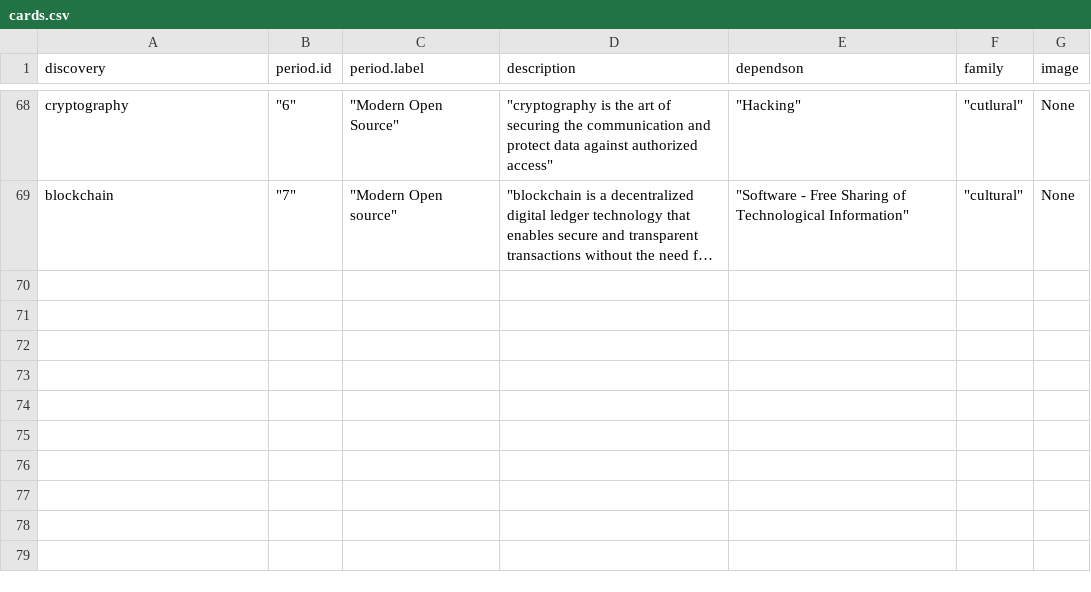
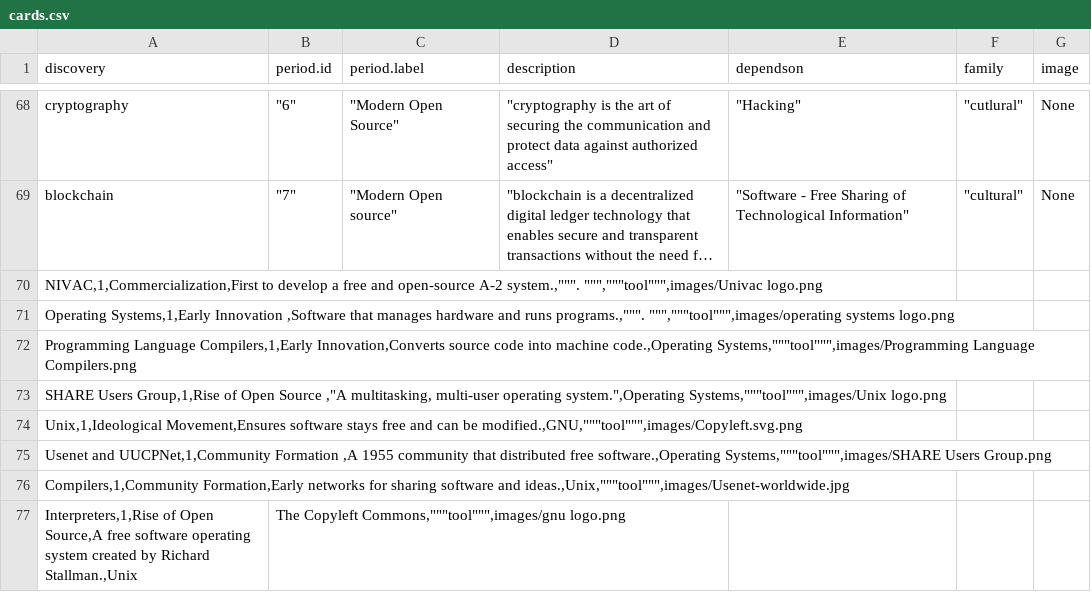
Before and after one commit to mdbesten/emergence, a CSV file: cards.csv, drawn as a sheet; only a part is shown, gaps mark what is left out; long unchanged cells end in …; the diff names each change by its address in the sheet, - before the commit and + after, or states it on an @@ line.

Commit message:
Add 1st round of tools cards.csv

```diff
--- a/cards.csv
+++ b/cards.csv
+row 70: NIVAC,1,Commercialization,First to develop a free and open-source A-2 system.,""". ""","""tool""",images/Univac logo.png
+row 71: Operating Systems,1,Early Innovation ,Software that manages hardware and runs programs.,""". ""","""tool""",images/operating systems logo.png
+row 72: Programming Language Compilers,1,Early Innovation,Converts source code into machine code.,Operating Systems,"""tool""",images/Programming Language Compilers.png
+row 73: SHARE Users Group,1,Rise of Open Source ,"A multitasking, multi-user operating system.",Operating Systems,"""tool""",images/Unix logo.png
+row 74: Unix,1,Ideological Movement,Ensures software stays free and can be modified.,GNU,"""tool""",images/Copyleft.svg.png
+row 75: Usenet and UUCPNet,1,Community Formation ,A 1955 community that distributed free software.,Operating Systems,"""tool""",images/SHARE Users Group.png
+row 76: Compilers,1,Community Formation,Early networks for sharing software and ideas.,Unix,"""tool""",images/Usenet-worldwide.jpg
+row 77: Interpreters,1,Rise of Open Source,A free software operating system created by Richard Stallman.,Unix | The Copyleft Commons,"""tool""",images/gnu logo.png
```
